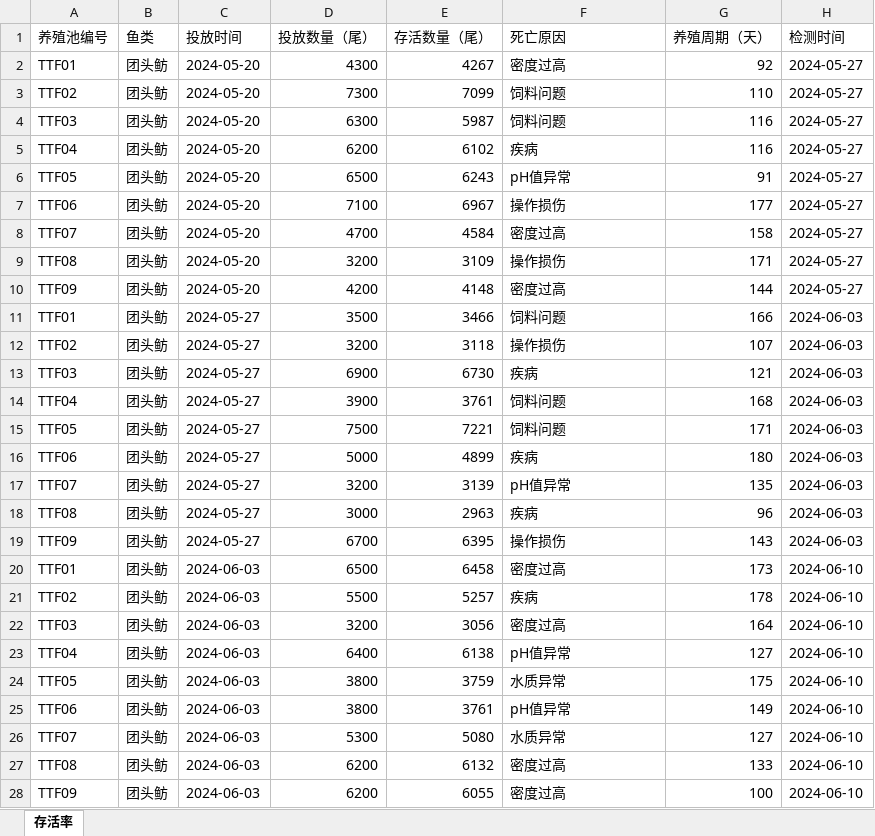
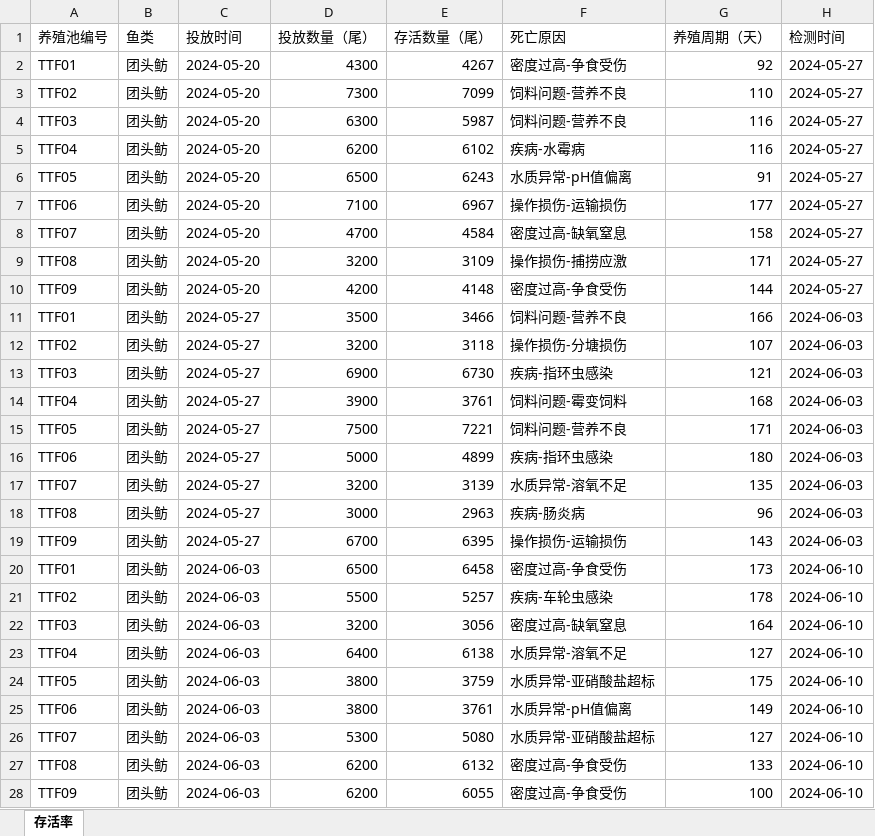
Before and after one commit to chenzhengduan/blog, an Excel workbook: 专利/德清瓜山水产养殖有限公司/存活率/正式/01-青鱼/05-团头鲂/养殖团头鲂存活率检测数据包.xlsx, sheet 存活率, drawn as a sheet; only a part is shown; values as stored, in another font and other column widths than the file's, no borders; the diff covers the shown part only; the diff names each change by its address in the sheet, - before the commit and + after, or states it on an @@ line.

```diff
--- a/专利/德清瓜山水产养殖有限公司/存活率/正式/01-青鱼/05-团头鲂/养殖团头鲂存活率检测数据包.xlsx (sheet 存活率)
+++ b/专利/德清瓜山水产养殖有限公司/存活率/正式/01-青鱼/05-团头鲂/养殖团头鲂存活率检测数据包.xlsx (sheet 存活率)
-F2 (死亡原因): 密度过高
+F2 (死亡原因): 密度过高-争食受伤
-F3:F4 (死亡原因): 饲料问题
+F3:F4 (死亡原因): 饲料问题-营养不良
-F5 (死亡原因): 疾病
+F5 (死亡原因): 疾病-水霉病
-F6 (死亡原因): pH值异常
+F6 (死亡原因): 水质异常-pH值偏离
-F7 (死亡原因): 操作损伤
+F7 (死亡原因): 操作损伤-运输损伤
-F8 (死亡原因): 密度过高
+F8 (死亡原因): 密度过高-缺氧窒息
-F9 (死亡原因): 操作损伤
+F9 (死亡原因): 操作损伤-捕捞应激
-F10 (死亡原因): 密度过高
+F10 (死亡原因): 密度过高-争食受伤
-F11 (死亡原因): 饲料问题
+F11 (死亡原因): 饲料问题-营养不良
-F12 (死亡原因): 操作损伤
+F12 (死亡原因): 操作损伤-分塘损伤
-F13 (死亡原因): 疾病
+F13 (死亡原因): 疾病-指环虫感染
-F14 (死亡原因): 饲料问题
+F14 (死亡原因): 饲料问题-霉变饲料
-F15 (死亡原因): 饲料问题
+F15 (死亡原因): 饲料问题-营养不良
-F16 (死亡原因): 疾病
+F16 (死亡原因): 疾病-指环虫感染
-F17 (死亡原因): pH值异常
+F17 (死亡原因): 水质异常-溶氧不足
-F18 (死亡原因): 疾病
+F18 (死亡原因): 疾病-肠炎病
-F19 (死亡原因): 操作损伤
+F19 (死亡原因): 操作损伤-运输损伤
-F20 (死亡原因): 密度过高
+F20 (死亡原因): 密度过高-争食受伤
-F21 (死亡原因): 疾病
+F21 (死亡原因): 疾病-车轮虫感染
-F22 (死亡原因): 密度过高
+F22 (死亡原因): 密度过高-缺氧窒息
-F23 (死亡原因): pH值异常
+F23 (死亡原因): 水质异常-溶氧不足
-F24 (死亡原因): 水质异常
+F24 (死亡原因): 水质异常-亚硝酸盐超标
-F25 (死亡原因): pH值异常
+F25 (死亡原因): 水质异常-pH值偏离
-F26 (死亡原因): 水质异常
+F26 (死亡原因): 水质异常-亚硝酸盐超标
-F27:F28 (死亡原因): 密度过高
+F27:F28 (死亡原因): 密度过高-争食受伤
```
Also changed, not shown: 503 edited cells elsewhere in this sheet, 专利/德清瓜山水产养殖有限公司/存活率/正式/01-青鱼/04-光唇鱼/养殖光唇鱼存活率检测数据包.xlsx, 专利/德清瓜山水产养殖有限公司/存活率/正式/01-青鱼/06-白鲢/养殖白鲢存活率检测数据包.xlsx, 13 other files.
